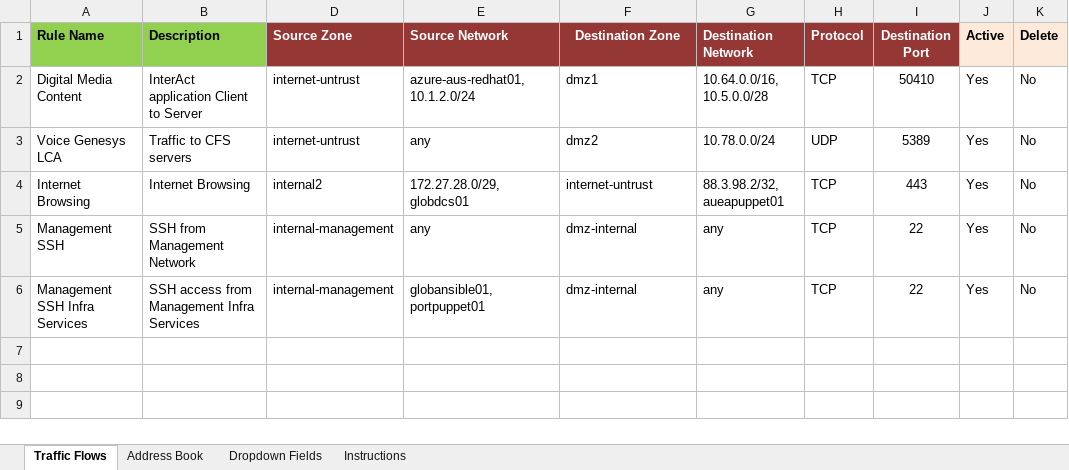
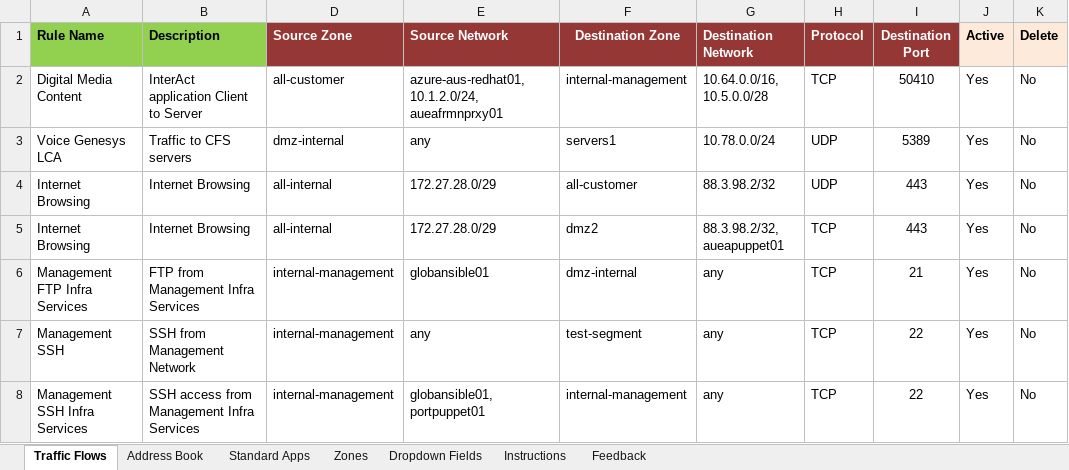
Before and after one commit to supro200/fw-rule-manager, an Excel workbook: fw_rules_test_02.xlsx, sheet Traffic Flows, drawn as a sheet; values as stored, in another font and other column widths than the file's, no borders; conditional formats not drawn; addresses are those after the commit; the diff names each change by its address in the sheet, - before the commit and + after, or states it on an @@ line.

Commit message:
Added multiple zones, fixed bug when policy is enabled and menawhile deleted

```diff
--- a/fw_rules_test_02.xlsx (sheet Traffic Flows)
+++ b/fw_rules_test_02.xlsx (sheet Traffic Flows)
+sheet tab: Standard Apps
+sheet tab: Zones
+sheet tab: Feedback
-D2 (Source Zone): internet-untrust
+D2 (Source Zone): all-customer
-E2 (Source Network): azure-aus-redhat01, 10.1.2.0/24
+E2 (Source Network): azure-aus-redhat01, 10.1.2.0/24, aueafrmnprxy01
-F2 (Destination Zone): dmz1
+F2 (Destination Zone): internal-management
-D3 (Source Zone): internet-untrust
+D3 (Source Zone): dmz-internal
-F3 (Destination Zone): dmz2
+F3 (Destination Zone): servers1
+row 4: Internet Browsing | Internet Browsing | all-internal | 172.27.28.0/29 | all-customer | 88.3.98.2/32 | UDP | 443 | Yes | No
-D5 (Source Zone): internal2
+D5 (Source Zone): all-internal
-E5 (Source Network): 172.27.28.0/29, globdcs01
+E5 (Source Network): 172.27.28.0/29
-F5 (Destination Zone): internet-untrust
+F5 (Destination Zone): dmz2
+row 6: Management FTP Infra Services | FTP from Management Infra Services | internal-management | globansible01 | dmz-internal | any | TCP | 21 | Yes | No
-F7 (Destination Zone): dmz-internal
+F7 (Destination Zone): test-segment
-F8 (Destination Zone): dmz-internal
+F8 (Destination Zone): internal-management
```
Also changed, not shown: sheet Dropdown Fields, sheet Address Book, 3 other files.
